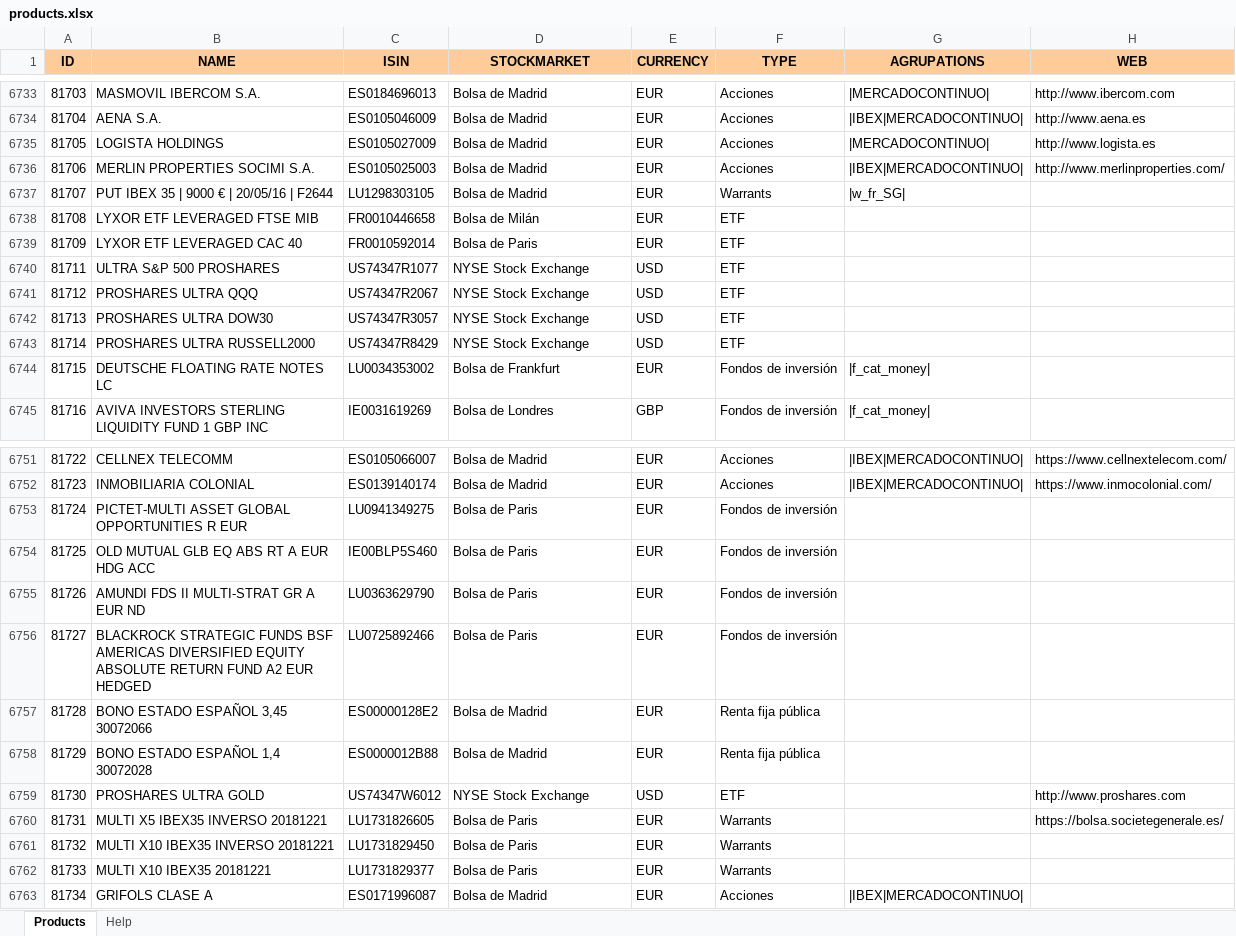
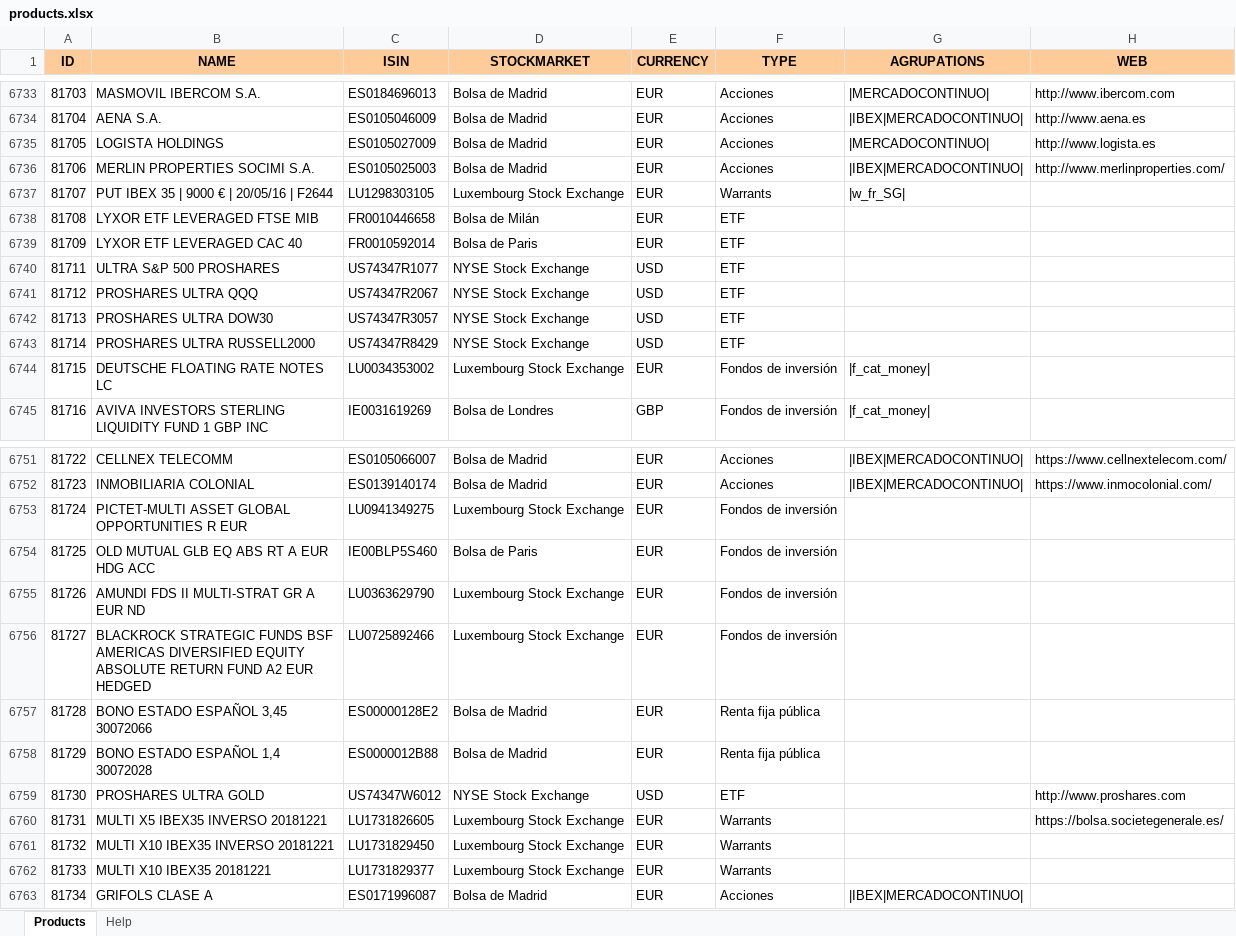
Before and after one commit to turulomio/xulpymoney, an Excel workbook: products.xlsx, sheet Products, drawn as a sheet; only a part is shown, gaps mark what is left out; values as stored, in another font and other column widths than the file's, no borders; the diff names each change by its address in the sheet, - before the commit and + after, or states it on an @@ line.

Commit message:
Added Luxembourg Stock Exchange. Fixes #35

```diff
--- a/products.xlsx (sheet Products)
+++ b/products.xlsx (sheet Products)
-D6737 (STOCKMARKET): Bolsa de Madrid
+D6737 (STOCKMARKET): Luxembourg Stock Exchange
-D6744 (STOCKMARKET): Bolsa de Frankfurt
+D6744 (STOCKMARKET): Luxembourg Stock Exchange
-D6753 (STOCKMARKET): Bolsa de Paris
+D6753 (STOCKMARKET): Luxembourg Stock Exchange
-D6755:D6756 (STOCKMARKET): Bolsa de Paris
+D6755:D6756 (STOCKMARKET): Luxembourg Stock Exchange
-D6760:D6762 (STOCKMARKET): Bolsa de Paris
+D6760:D6762 (STOCKMARKET): Luxembourg Stock Exchange
```
Also changed, not shown: 5 other files.
